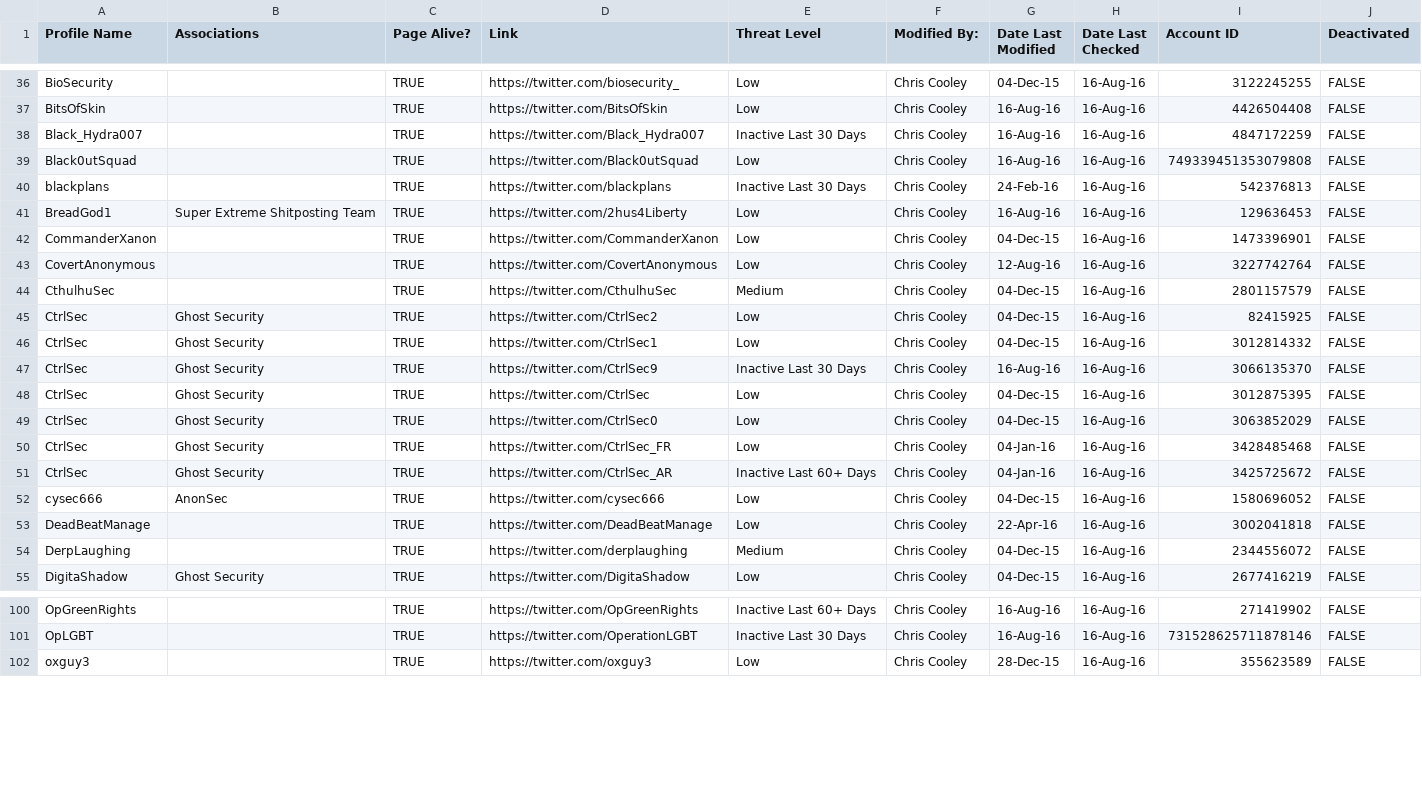
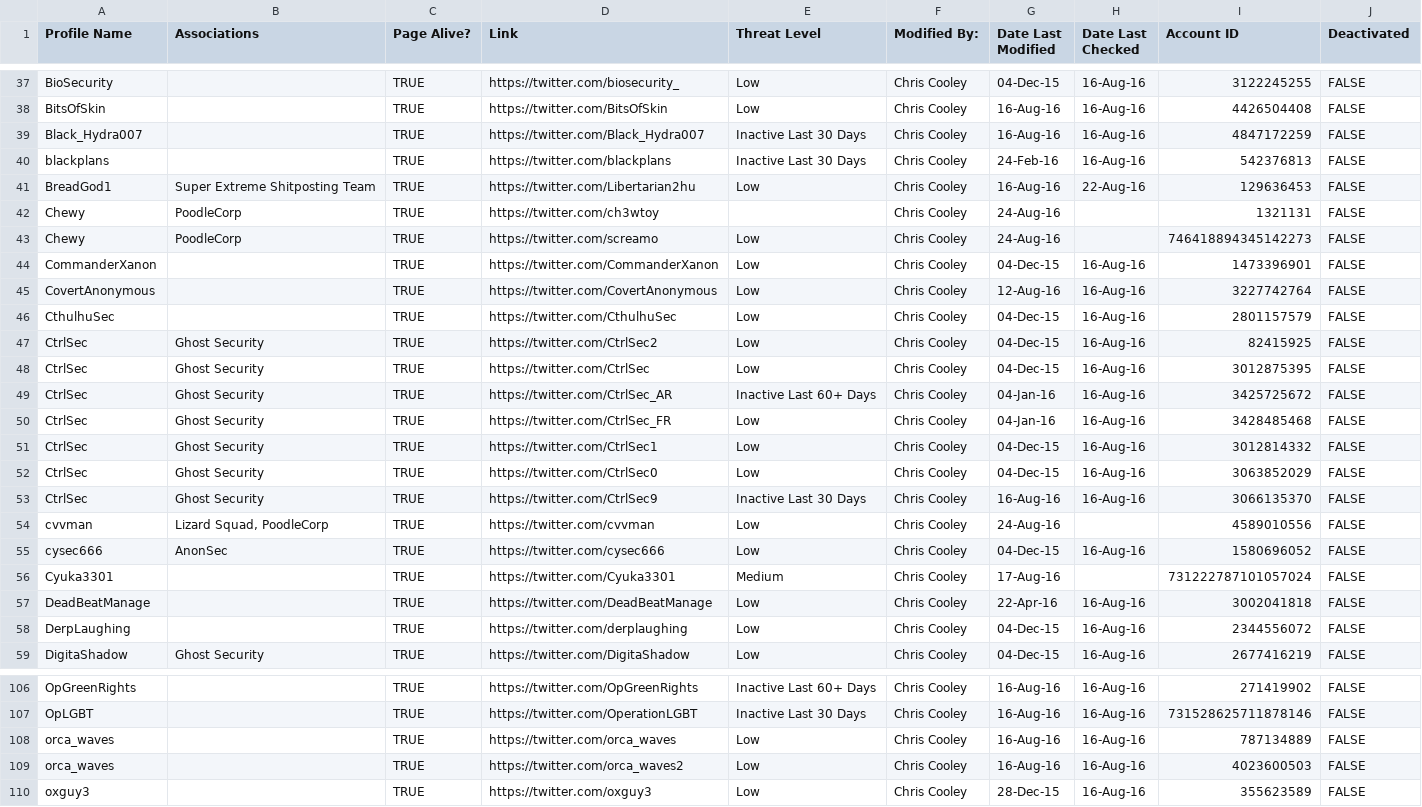
Before and after one commit to Azlirn/Twitter-Streamer, a CSV file: data/Actor_Profiles.csv, drawn as a sheet; only a part is shown, gaps mark what is left out; the diff covers the shown part only.

```diff
--- a/data/Actor_Profiles.csv
+++ b/data/Actor_Profiles.csv
@@ -38,18 +39,21 @@ BitsOfSkin,,TRUE,https://twitter.com/BitsOfSkin,Low,Chris Cooley,16-Aug-16,16-Au
 Black_Hydra007,,TRUE,https://twitter.com/Black_Hydra007,Inactive Last 30 Days,Chris Cooley,16-Aug-16,16-Aug-16,4847172259,FALSE
-Black0utSquad,,TRUE,https://twitter.com/Black0utSquad,Low,Chris Cooley,16-Aug-16,16-Aug-16,749339451353079808,FALSE
 blackplans,,TRUE,https://twitter.com/blackplans,Inactive Last 30 Days,Chris Cooley,24-Feb-16,16-Aug-16,542376813,FALSE
-BreadGod1,Super Extreme Shitposting Team,TRUE,https://twitter.com/2hus4Liberty,Low,Chris Cooley,16-Aug-16,16-Aug-16,129636453,FALSE
+BreadGod1,Super Extreme Shitposting Team,TRUE,https://twitter.com/Libertarian2hu,Low,Chris Cooley,16-Aug-16,22-Aug-16,129636453,FALSE
+Chewy,PoodleCorp,TRUE,https://twitter.com/ch3wtoy,,Chris Cooley,24-Aug-16,,1321131,FALSE
+Chewy,PoodleCorp,TRUE,https://twitter.com/screamo,Low,Chris Cooley,24-Aug-16,,746418894345142273,FALSE
 CommanderXanon,,TRUE,https://twitter.com/CommanderXanon,Low,Chris Cooley,04-Dec-15,16-Aug-16,1473396901,FALSE
 CovertAnonymous,,TRUE,https://twitter.com/CovertAnonymous,Low,Chris Cooley,12-Aug-16,16-Aug-16,3227742764,FALSE
-CthulhuSec,,TRUE,https://twitter.com/CthulhuSec,Medium,Chris Cooley,04-Dec-15,16-Aug-16,2801157579,FALSE
+CthulhuSec,,TRUE,https://twitter.com/CthulhuSec,Low,Chris Cooley,04-Dec-15,16-Aug-16,2801157579,FALSE
 CtrlSec,Ghost Security,TRUE,https://twitter.com/CtrlSec2,Low,Chris Cooley,04-Dec-15,16-Aug-16,82415925,FALSE
+CtrlSec,Ghost Security,TRUE,https://twitter.com/CtrlSec,Low,Chris Cooley,04-Dec-15,16-Aug-16,3012875395,FALSE
+CtrlSec,Ghost Security,TRUE,https://twitter.com/CtrlSec_AR,Inactive Last 60+ Days,Chris Cooley,04-Jan-16,16-Aug-16,3425725672,FALSE
+CtrlSec,Ghost Security,TRUE,https://twitter.com/CtrlSec_FR,Low,Chris Cooley,04-Jan-16,16-Aug-16,3428485468,FALSE
 CtrlSec,Ghost Security,TRUE,https://twitter.com/CtrlSec1,Low,Chris Cooley,04-Dec-15,16-Aug-16,3012814332,FALSE
+CtrlSec,Ghost Security,TRUE,https://twitter.com/CtrlSec0,Low,Chris Cooley,04-Dec-15,16-Aug-16,3063852029,FALSE
 CtrlSec,Ghost Security,TRUE,https://twitter.com/CtrlSec9,Inactive Last 30 Days,Chris Cooley,16-Aug-16,16-Aug-16,3066135370,FALSE
-CtrlSec,Ghost Security,TRUE,https://twitter.com/CtrlSec,Low,Chris Cooley,04-Dec-15,16-Aug-16,3012875395,FALSE
-CtrlSec,Ghost Security,TRUE,https://twitter.com/CtrlSec0,Low,Chris Cooley,04-Dec-15,16-Aug-16,3063852029,FALSE
-CtrlSec,Ghost Security,TRUE,https://twitter.com/CtrlSec_FR,Low,Chris Cooley,04-Jan-16,16-Aug-16,3428485468,FALSE
-CtrlSec,Ghost Security,TRUE,https://twitter.com/CtrlSec_AR,Inactive Last 60+ Days,Chris Cooley,04-Jan-16,16-Aug-16,3425725672,FALSE
+cvvman,"Lizard Squad, PoodleCorp",TRUE,https://twitter.com/cvvman,Low,Chris Cooley,24-Aug-16,,4589010556,FALSE
 cysec666,AnonSec,TRUE,https://twitter.com/cysec666,Low,Chris Cooley,04-Dec-15,16-Aug-16,1580696052,FALSE
+Cyuka3301,,TRUE,https://twitter.com/Cyuka3301,Medium,Chris Cooley,17-Aug-16,,731222787101057024,FALSE
 DeadBeatManage,,TRUE,https://twitter.com/DeadBeatManage,Low,Chris Cooley,22-Apr-16,16-Aug-16,3002041818,FALSE
-DerpLaughing,,TRUE,https://twitter.com/derplaughing,Medium,Chris Cooley,04-Dec-15,16-Aug-16,2344556072,FALSE
+DerpLaughing,,TRUE,https://twitter.com/derplaughing,Low,Chris Cooley,04-Dec-15,16-Aug-16,2344556072,FALSE
 DigitaShadow,Ghost Security,TRUE,https://twitter.com/DigitaShadow,Low,Chris Cooley,04-Dec-15,16-Aug-16,2677416219,FALSE
@@ -101,2 +107,4 @@ OpGreenRights,,TRUE,https://twitter.com/OpGreenRights,Inactive Last 60+ Days,Chr
 OpLGBT,,TRUE,https://twitter.com/OperationLGBT,Inactive Last 30 Days,Chris Cooley,16-Aug-16,16-Aug-16,731528625711878146,FALSE
+orca_waves,,TRUE,https://twitter.com/orca_waves,Low,Chris Cooley,16-Aug-16,16-Aug-16,787134889,FALSE
+orca_waves,,TRUE,https://twitter.com/orca_waves2,Low,Chris Cooley,16-Aug-16,16-Aug-16,4023600503,FALSE
 oxguy3,,TRUE,https://twitter.com/oxguy3,Low,Chris Cooley,28-Dec-15,16-Aug-16,355623589,FALSE
```
Also changed, not shown: 11 added rows, 4 moved rows and 15 edited cells elsewhere in this file, data/SLTT_TwitterAccounts.csv, 5 other files.
